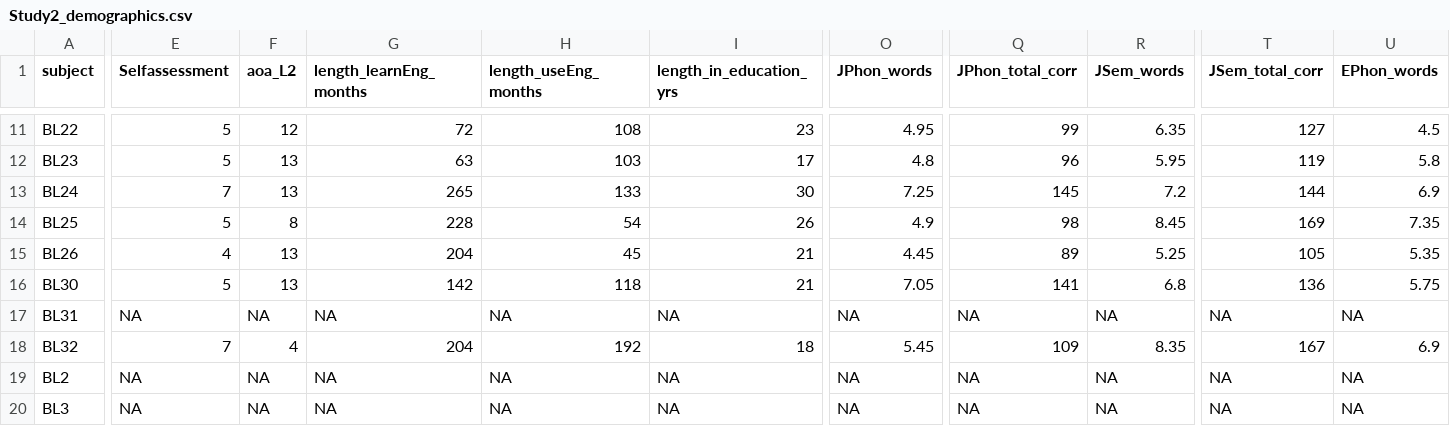
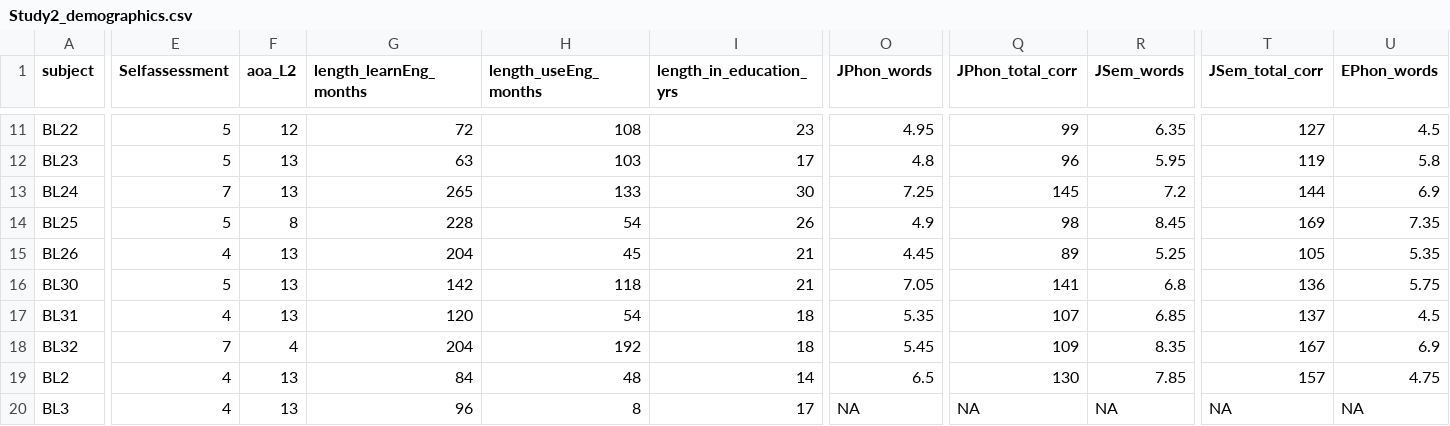
Before and after one commit to oscci/Bilingual_Sophie_reanalysis, a CSV file: Study2_demographics.csv, drawn as a sheet; only a part is shown, gaps mark what is left out; the diff covers the shown part only; the diff names each change by its address in the sheet, - before the commit and + after, or states it on an @@ line.

Commit message:
missing data added

```diff
--- a/Study2_demographics.csv
+++ b/Study2_demographics.csv
-E17 (Selfassessment): NA
+E17 (Selfassessment): 4
-F17 (aoa_L2): NA
+F17 (aoa_L2): 13
-G17 (length_learnEng_months): NA
+G17 (length_learnEng_months): 120
-H17 (length_useEng_months): NA
+H17 (length_useEng_months): 54
-I17 (length_in_education_yrs): NA
+I17 (length_in_education_yrs): 18
-O17 (JPhon_words): NA
+O17 (JPhon_words): 5.35
-Q17 (JPhon_total_corr): NA
+Q17 (JPhon_total_corr): 107
-R17 (JSem_words): NA
+R17 (JSem_words): 6.85
-T17 (JSem_total_corr): NA
+T17 (JSem_total_corr): 137
-U17 (EPhon_words): NA
+U17 (EPhon_words): 4.5
-E19:E20 (Selfassessment): NA
+E19:E20 (Selfassessment): 4
-F19:F20 (aoa_L2): NA
+F19:F20 (aoa_L2): 13
-G19 (length_learnEng_months): NA
+G19 (length_learnEng_months): 84
-H19 (length_useEng_months): NA
+H19 (length_useEng_months): 48
-I19 (length_in_education_yrs): NA
+I19 (length_in_education_yrs): 14
-O19 (JPhon_words): NA
+O19 (JPhon_words): 6.5
-Q19 (JPhon_total_corr): NA
+Q19 (JPhon_total_corr): 130
-R19 (JSem_words): NA
+R19 (JSem_words): 7.85
-T19 (JSem_total_corr): NA
+T19 (JSem_total_corr): 157
-U19 (EPhon_words): NA
+U19 (EPhon_words): 4.75
-G20 (length_learnEng_months): NA
+G20 (length_learnEng_months): 96
-H20 (length_useEng_months): NA
+H20 (length_useEng_months): 8
-I20 (length_in_education_yrs): NA
+I20 (length_in_education_yrs): 17
```
Also changed, not shown: 73 edited cells elsewhere in this file.
